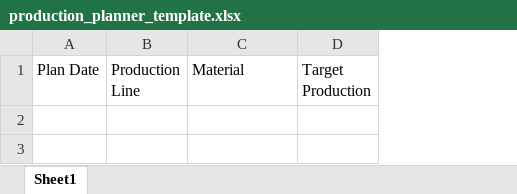
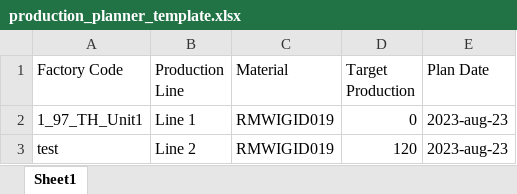
Before and after one commit to swapnali3/bsms, an Excel workbook: webroot/templates/production_planner_template.xlsx, sheet Sheet1, drawn as a sheet; values as stored, in another font and other column widths than the file's, no borders; removed rows and columns are numbered as before the commit, all else as after; the diff names each change by its address in the sheet, - before the commit and + after, or states it on an @@ line.

```diff
--- a/webroot/templates/production_planner_template.xlsx (sheet Sheet1)
+++ b/webroot/templates/production_planner_template.xlsx (sheet Sheet1)
-column A (Plan Date), empty
+column A (Factory Code), empty
+column E (Plan Date), empty
+row 2: 1_97_TH_Unit1 | Line 1 | RMWIGID019 | 0 | 2023-aug-23
+row 3: test | Line 2 | RMWIGID019 | 120 | 2023-aug-23
```
Also changed, not shown: webroot/templates/line_master_upload.xlsx, webroot/templates/material_stock_upload_buyer.xlsx, 1 other file.
